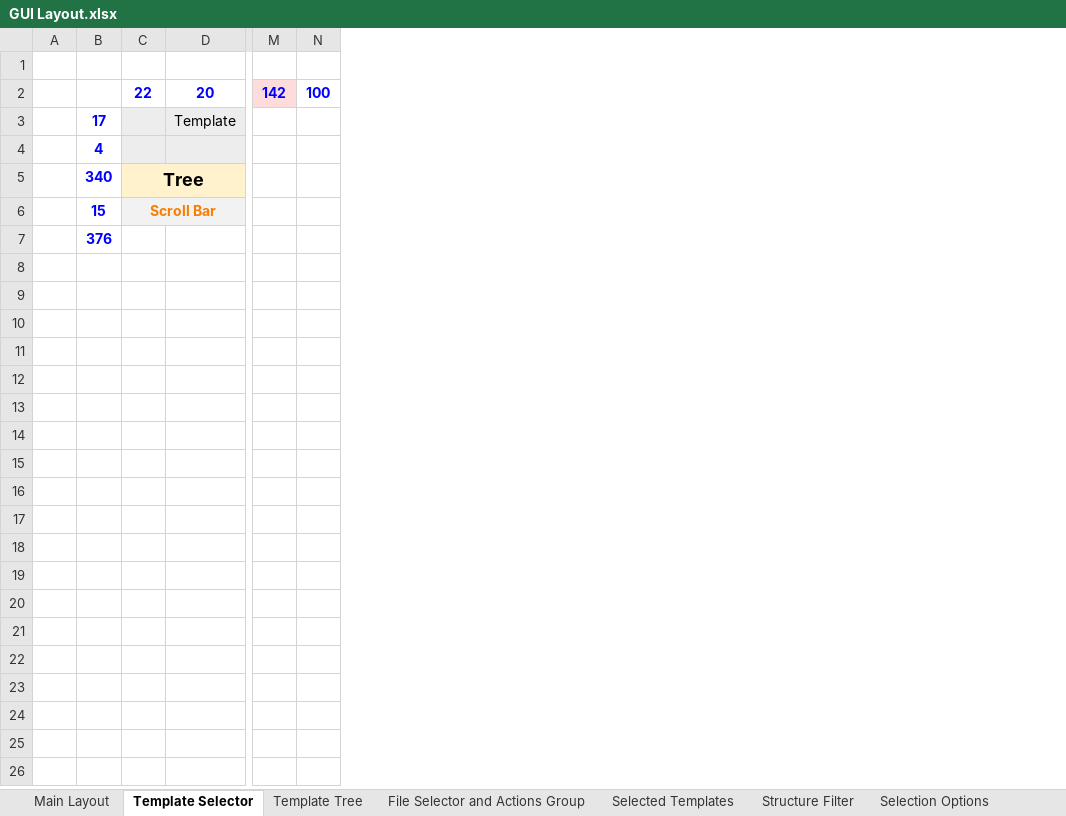
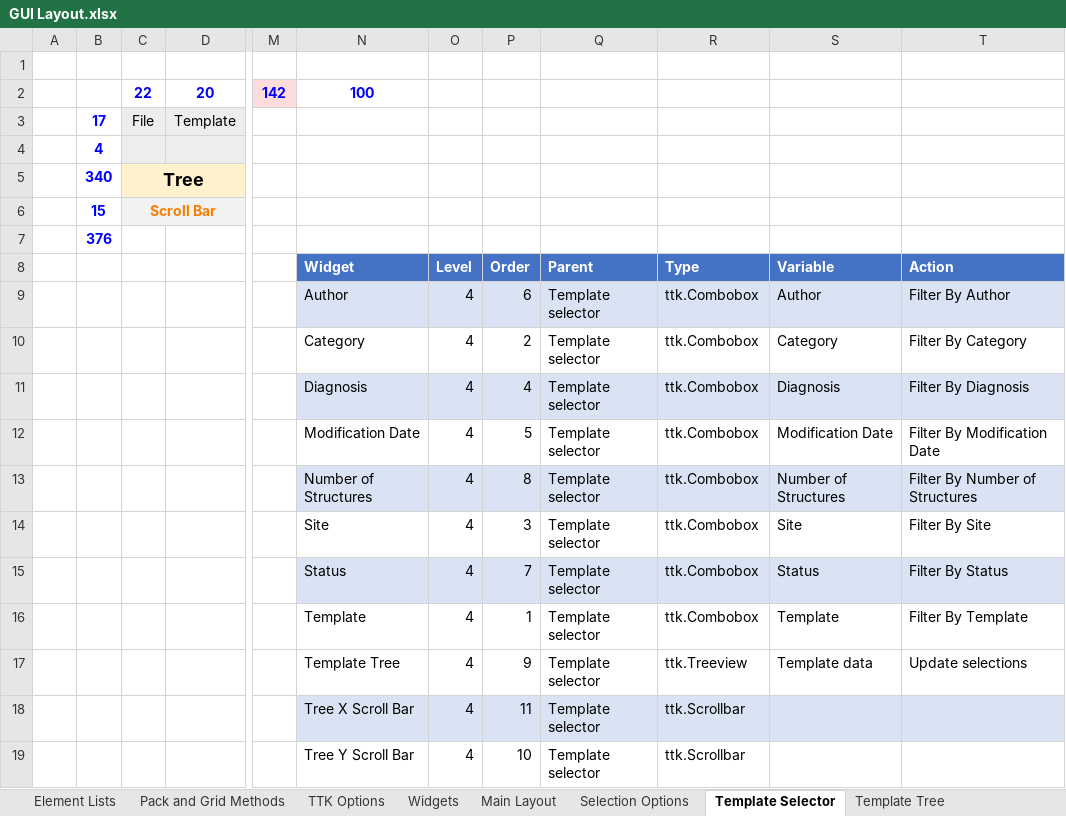
Before and after one commit to GregSal/EclipseTemplates, an Excel workbook: ManageStructuresTemplates/GUI Layout.xlsx, sheet Template Selector, drawn as a sheet; only a part is shown, gaps mark what is left out; values as stored, in another font and other column widths than the file's, no borders; charts and pictures not drawn; removed rows and columns are numbered as before the commit, all else as after; rows hold the shown columns only; the diff names each change by its address in the sheet, - before the commit and + after, or states it on an @@ line.

Commit message:
Added Command and data generation made GuiManager class

```diff
--- a/ManageStructuresTemplates/GUI Layout.xlsx (sheet Template Selector)
+++ b/ManageStructuresTemplates/GUI Layout.xlsx (sheet Template Selector)
+sheet tab: Element Lists
+sheet tab: Pack and Grid Methods
+sheet tab: TTK Options
+sheet tab: Widgets
@@ sheet tab order changed: Element Lists | Pack and Grid Methods | TTK Options | Widgets | Main Layout | Selection Options | Template Selector | Template Tree @@
-column N, row 2: 100
+column N, row 2: 100
+column O, empty
+column P, empty
+column Q, empty
+column R, empty
+column S, empty
+column T, empty
-C3: (empty)
+C3: File
+row 8:  |  |  |  |  | Widget | Level | Order | Parent | Type | Variable | Action
+row 9:  |  |  |  |  | Author | 4 | 6 | Template selector | ttk.Combobox | Author | Filter By Author
+row 10:  |  |  |  |  | Category | 4 | 2 | Template selector | ttk.Combobox | Category | Filter By Category
+row 11:  |  |  |  |  | Diagnosis | 4 | 4 | Template selector | ttk.Combobox | Diagnosis | Filter By Diagnosis
+row 12:  |  |  |  |  | Modification Date | 4 | 5 | Template selector | ttk.Combobox | Modification Date | Filter By Modification Date
+row 13:  |  |  |  |  | Number of Structures | 4 | 8 | Template selector | ttk.Combobox | Number of Structures | Filter By Number of Structures
+row 14:  |  |  |  |  | Site | 4 | 3 | Template selector | ttk.Combobox | Site | Filter By Site
+row 15:  |  |  |  |  | Status | 4 | 7 | Template selector | ttk.Combobox | Status | Filter By Status
+row 16:  |  |  |  |  | Template | 4 | 1 | Template selector | ttk.Combobox | Template | Filter By Template
+row 17:  |  |  |  |  | Template Tree | 4 | 9 | Template selector | ttk.Treeview | Template data | Update selections
+row 18:  |  |  |  |  | Tree X Scroll Bar | 4 | 11 | Template selector | ttk.Scrollbar
+row 19:  |  |  |  |  | Tree Y Scroll Bar | 4 | 10 | Template selector | ttk.Scrollbar
```
Also changed, not shown: sheet Main Layout, sheet File Selector and Actions Group, sheet Selection Options, sheet Structure Filter, sheet Selected Templates, sheet Status Group, 1 more sheet, charts or pictures, 5 other files.
